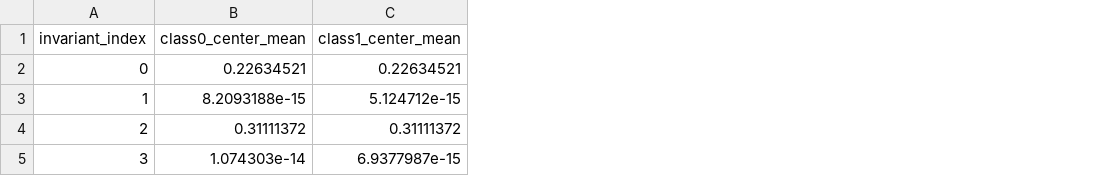
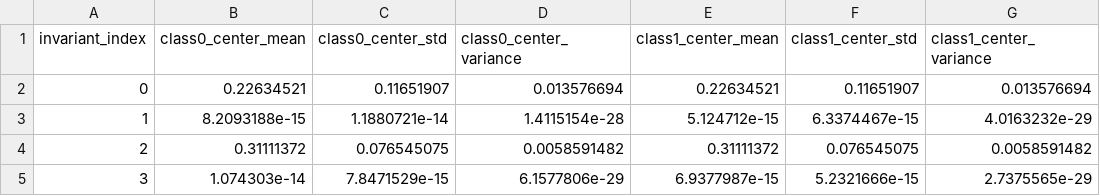
Before and after one commit to LoganBolton/rotation-invariant-neural-networks, a CSV file: benchmarks/rotating_ring/results/l3_n2/show_invariants_n4/layer0_center_invariants.csv, drawn as a sheet; only a part is shown; the diff names each change by its address in the sheet, - before the commit and + after, or states it on an @@ line.

```diff
--- a/benchmarks/rotating_ring/results/l3_n2/show_invariants_n4/layer0_center_invariants.csv
+++ b/benchmarks/rotating_ring/results/l3_n2/show_invariants_n4/layer0_center_invariants.csv
+column C (class0_center_std), rows 2-5: 0.11651907 | 1.1880721e-14 | 0.076545075 | 7.8471529e-15
+column D (class0_center_variance), rows 2-5: 0.013576694 | 1.4115154e-28 | 0.0058591482 | 6.1577806e-29
+column F (class1_center_std), rows 2-5: 0.11651907 | 6.3374467e-15 | 0.076545075 | 5.2321666e-15
+column G (class1_center_variance), rows 2-5: 0.013576694 | 4.0163232e-29 | 0.0058591482 | 2.7375565e-29
```
Also changed, not shown: benchmarks/rotating_ring/results/l3_n2/show_invariants/layer0_center_invariants.csv, benchmarks/rotating_ring/results/l3_n2/show_invariants_n1/layer0_center_invariants.csv, 11 other files.
